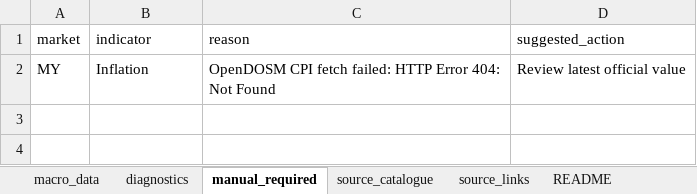
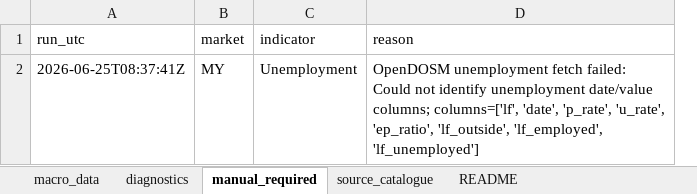
Before and after one commit to phankf-star/sg-tactical-wealth-allocator, an Excel workbook: macro_pack_latest/macro_pack.xlsx, sheet manual_required, drawn as a sheet; values as stored, in another font and other column widths than the file's, no borders; removed rows and columns are numbered as before the commit, all else as after; the diff names each change by its address in the sheet, - before the commit and + after, or states it on an @@ line.

```diff
--- a/macro_pack_latest/macro_pack.xlsx (sheet manual_required)
+++ b/macro_pack_latest/macro_pack.xlsx (sheet manual_required)
-sheet tab: source_links
+column A (run_utc), row 2: 2026-06-25T08:37:41Z
-column D (suggested_action), row 2: Review latest official value
-C2 (indicator): Inflation
+C2 (indicator): Unemployment
-D2 (reason): OpenDOSM CPI fetch failed: HTTP Error 404: Not Found
+D2 (reason): OpenDOSM unemployment fetch failed: Could not identify unemployment date/value columns; columns=['lf', 'date', 'p_rate', 'u_rate', 'ep_ratio', 'lf_outside', 'lf_employed', 'lf_unemployed']
```
Also changed, not shown: sheet source_catalogue, sheet diagnostics, sheet README, sheet macro_data, 6 other files.
